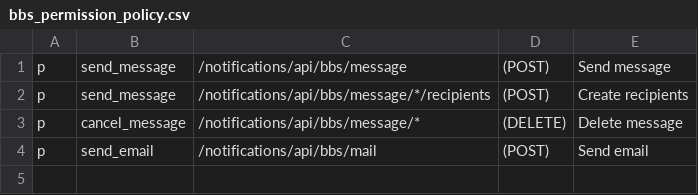
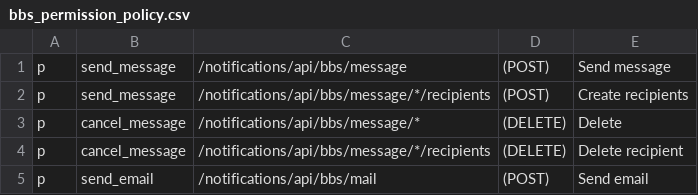
Before and after one commit to rokwire/notifications-building-block, a CSV file: driver/web/bbs_permission_policy.csv, drawn as a sheet.

Commit message:
fix delete recipient

```diff
--- a/driver/web/bbs_permission_policy.csv
+++ b/driver/web/bbs_permission_policy.csv
@@ -2,3 +2,4 @@ p, send_message, /notifications/api/bbs/message, (POST), Send message
 p, send_message, /notifications/api/bbs/message/*/recipients, (POST), Create recipients
-p, cancel_message, /notifications/api/bbs/message/*, (DELETE), Delete message
+p, cancel_message, /notifications/api/bbs/message/*, (DELETE), Delete
+p, cancel_message, /notifications/api/bbs/message/*/recipients, (DELETE), Delete recipient
 p, send_email, /notifications/api/bbs/mail, (POST), Send email
```
Also changed, not shown: 7 other files.
